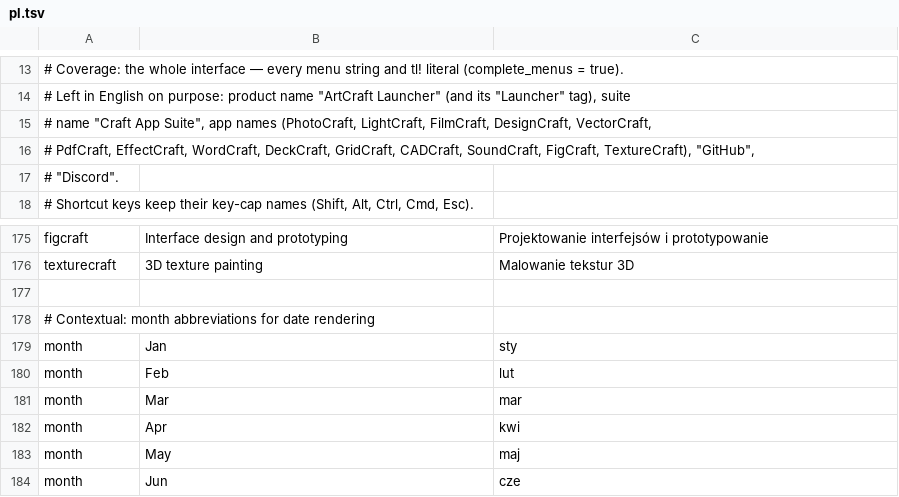
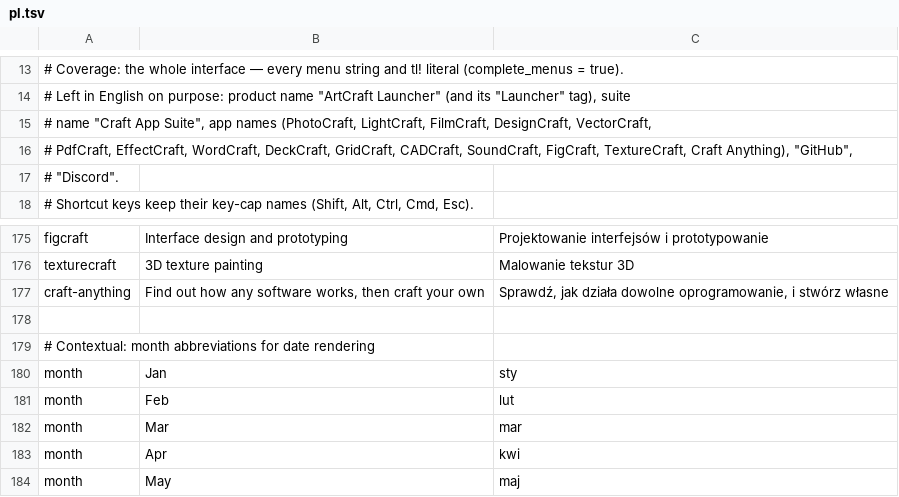
Before and after one commit to MegaTheLEGEND/CraftHub, a TSV file: i18n/pl.tsv, drawn as a sheet; only a part is shown, gaps mark what is left out; the shorter side is filled out with more unchanged rows.

```diff
--- a/i18n/pl.tsv
+++ b/i18n/pl.tsv
@@ -15,3 +15,3 @@
 # name "Craft App Suite", app names (PhotoCraft, LightCraft, FilmCraft, DesignCraft, VectorCraft,
-# PdfCraft, EffectCraft, WordCraft, DeckCraft, GridCraft, CADCraft, SoundCraft, FigCraft, TextureCraft), "GitHub",
+# PdfCraft, EffectCraft, WordCraft, DeckCraft, GridCraft, CADCraft, SoundCraft, FigCraft, TextureCraft, Craft Anything), "GitHub",
 # "Discord".
@@ -176,2 +176,3 @@ figcraft	Interface design and prototyping	Projektowanie interfejsów i prototypo
 texturecraft	3D texture painting	Malowanie tekstur 3D
+craft-anything	Find out how any software works, then craft your own	Sprawdź, jak działa dowolne oprogramowanie, i stwórz własne
 
```
Also changed, not shown: i18n/de.tsv, i18n/fr.tsv, 46 other files.
